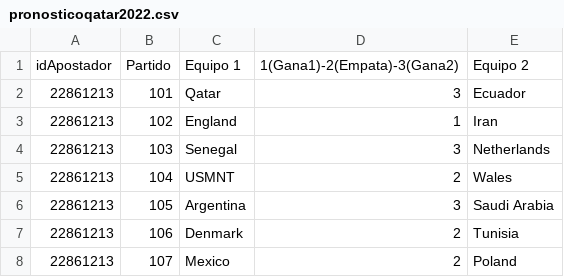
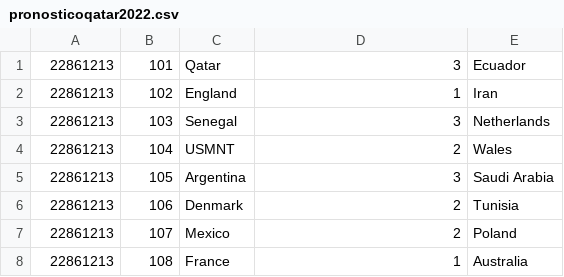
Before and after one commit to luis4978/ap4.0-grp05-TPprode, a CSV file: pronosticoqatar2022.csv, drawn as a sheet; only a part is shown; the shorter side is filled out with more unchanged rows.

```diff
--- a/pronosticoqatar2022.csv
+++ b/pronosticoqatar2022.csv
@@ -1,2 +1 @@
-idApostador;Partido;Equipo 1;1(Gana1)-2(Empata)-3(Gana2);Equipo 2
 22861213;101;Qatar;3;Ecuador
```
Also changed, not shown: 13 other files.
